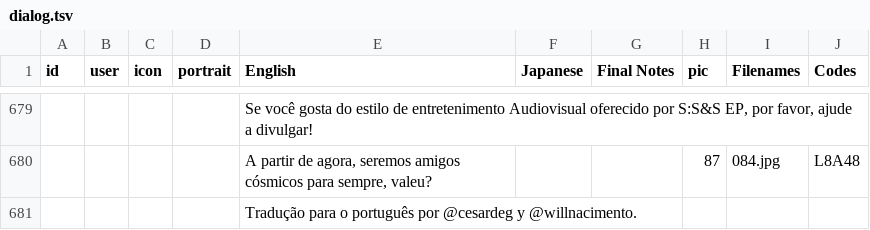
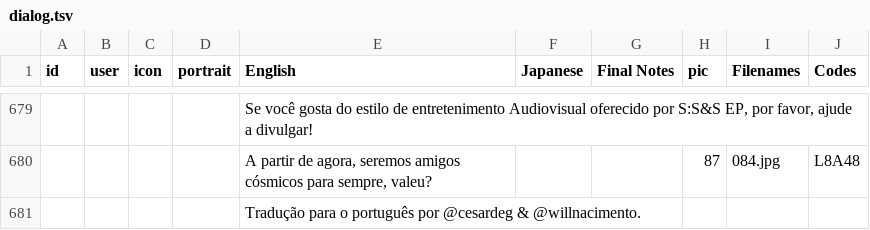
Before and after one commit to cesardeg/sworcery-spanish, a TSV file: locales/portuguese/dialog.tsv, drawn as a sheet; only a part is shown, gaps mark what is left out; the diff names each change by its address in the sheet, - before the commit and + after, or states it on an @@ line.

Commit message:
small fix

```diff
--- a/locales/portuguese/dialog.tsv
+++ b/locales/portuguese/dialog.tsv
-E681 (English): …por @cesardeg y @willnacimento.
+E681 (English): …por @cesardeg & @willnacimento.
```
